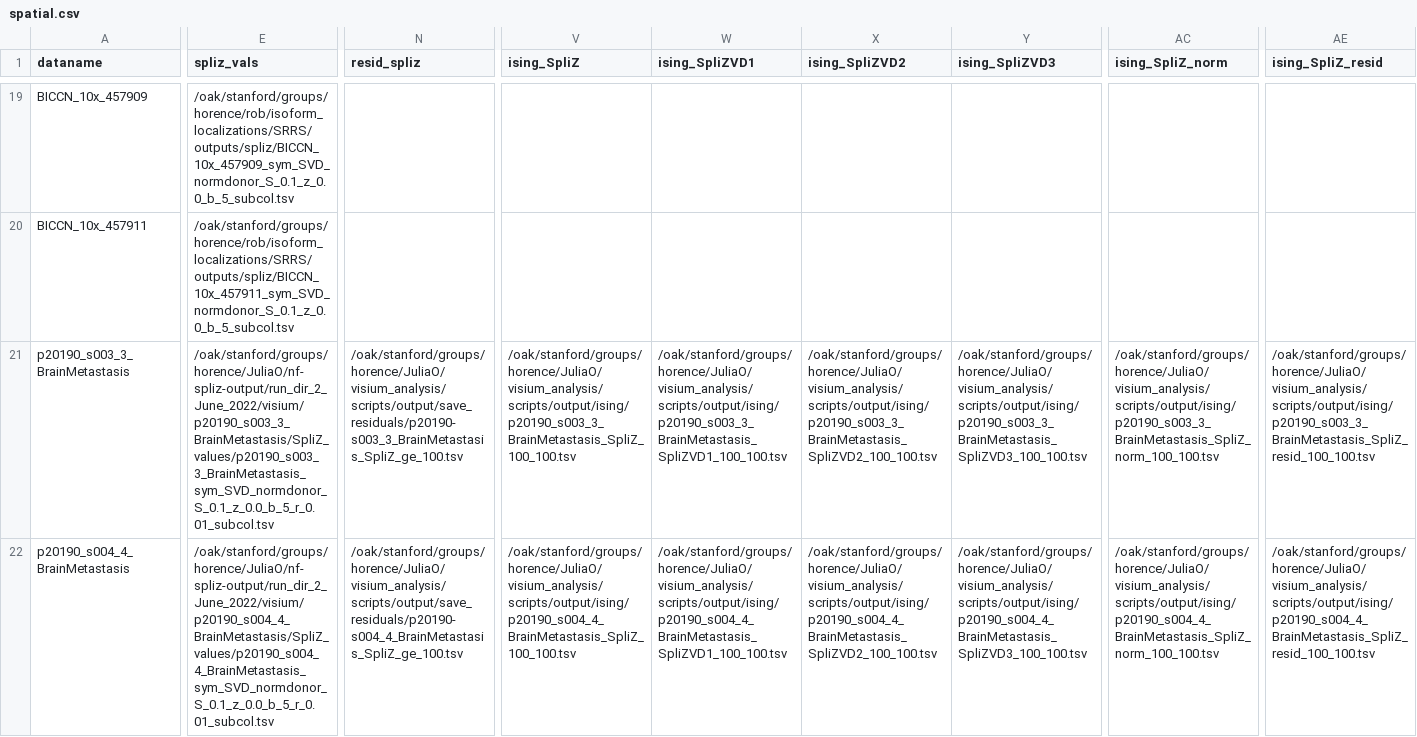
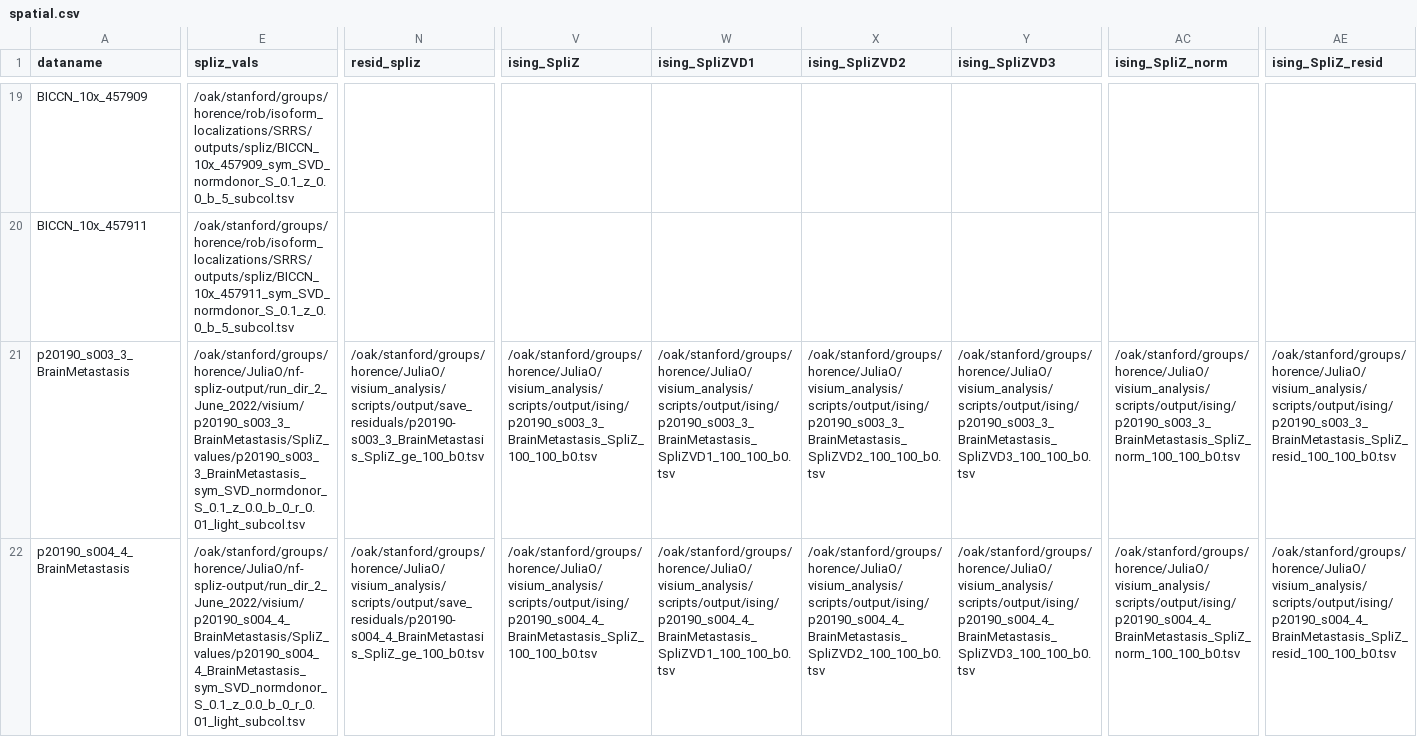
Before and after one commit to juliaolivieri/visium_analysis, a CSV file: notebooks/output/make_samplesheet/spatial.csv, drawn as a sheet; only a part is shown, gaps mark what is left out; the diff covers the shown part only; the diff names each change by its address in the sheet, - before the commit and + after, or states it on an @@ line.

```diff
--- a/notebooks/output/make_samplesheet/spatial.csv
+++ b/notebooks/output/make_samplesheet/spatial.csv
-E21 (spliz_vals): /oak/stanford/groups/horence/JuliaO/nf-spliz-output/run_dir_2_June_2022/visium/p20190_s003_3_BrainMetastasis/SpliZ_values/p20190_s003_3_BrainMetastasis_sym_SVD_normdonor_S_0.1_z_0.0_b_5_r_0.01_subcol.tsv
+E21 (spliz_vals): /oak/stanford/groups/horence/JuliaO/nf-spliz-output/run_dir_2_June_2022/visium/p20190_s003_3_BrainMetastasis/SpliZ_values/p20190_s003_3_BrainMetastasis_sym_SVD_normdonor_S_0.1_z_0.0_b_0_r_0.01_light_subcol.tsv
-N21 (resid_spliz): /oak/stanford/groups/horence/JuliaO/visium_analysis/scripts/output/save_residuals/p20190-s003_3_BrainMetastasis_SpliZ_ge_100.tsv
+N21 (resid_spliz): /oak/stanford/groups/horence/JuliaO/visium_analysis/scripts/output/save_residuals/p20190-s003_3_BrainMetastasis_SpliZ_ge_100_b0.tsv
-V21 (ising_SpliZ): /oak/stanford/groups/horence/JuliaO/visium_analysis/scripts/output/ising/p20190_s003_3_BrainMetastasis_SpliZ_100_100.tsv
+V21 (ising_SpliZ): /oak/stanford/groups/horence/JuliaO/visium_analysis/scripts/output/ising/p20190_s003_3_BrainMetastasis_SpliZ_100_100_b0.tsv
-W21 (ising_SpliZVD1): /oak/stanford/groups/horence/JuliaO/visium_analysis/scripts/output/ising/p20190_s003_3_BrainMetastasis_SpliZVD1_100_100.tsv
+W21 (ising_SpliZVD1): /oak/stanford/groups/horence/JuliaO/visium_analysis/scripts/output/ising/p20190_s003_3_BrainMetastasis_SpliZVD1_100_100_b0.tsv
-X21 (ising_SpliZVD2): /oak/stanford/groups/horence/JuliaO/visium_analysis/scripts/output/ising/p20190_s003_3_BrainMetastasis_SpliZVD2_100_100.tsv
+X21 (ising_SpliZVD2): /oak/stanford/groups/horence/JuliaO/visium_analysis/scripts/output/ising/p20190_s003_3_BrainMetastasis_SpliZVD2_100_100_b0.tsv
-Y21 (ising_SpliZVD3): /oak/stanford/groups/horence/JuliaO/visium_analysis/scripts/output/ising/p20190_s003_3_BrainMetastasis_SpliZVD3_100_100.tsv
+Y21 (ising_SpliZVD3): /oak/stanford/groups/horence/JuliaO/visium_analysis/scripts/output/ising/p20190_s003_3_BrainMetastasis_SpliZVD3_100_100_b0.tsv
-AC21 (ising_SpliZ_norm): /oak/stanford/groups/horence/JuliaO/visium_analysis/scripts/output/ising/p20190_s003_3_BrainMetastasis_SpliZ_norm_100_100.tsv
+AC21 (ising_SpliZ_norm): /oak/stanford/groups/horence/JuliaO/visium_analysis/scripts/output/ising/p20190_s003_3_BrainMetastasis_SpliZ_norm_100_100_b0.tsv
-AE21 (ising_SpliZ_resid): /oak/stanford/groups/horence/JuliaO/visium_analysis/scripts/output/ising/p20190_s003_3_BrainMetastasis_SpliZ_resid_100_100.tsv
+AE21 (ising_SpliZ_resid): /oak/stanford/groups/horence/JuliaO/visium_analysis/scripts/output/ising/p20190_s003_3_BrainMetastasis_SpliZ_resid_100_100_b0.tsv
-E22 (spliz_vals): /oak/stanford/groups/horence/JuliaO/nf-spliz-output/run_dir_2_June_2022/visium/p20190_s004_4_BrainMetastasis/SpliZ_values/p20190_s004_4_BrainMetastasis_sym_SVD_normdonor_S_0.1_z_0.0_b_5_r_0.01_subcol.tsv
+E22 (spliz_vals): /oak/stanford/groups/horence/JuliaO/nf-spliz-output/run_dir_2_June_2022/visium/p20190_s004_4_BrainMetastasis/SpliZ_values/p20190_s004_4_BrainMetastasis_sym_SVD_normdonor_S_0.1_z_0.0_b_0_r_0.01_light_subcol.tsv
-N22 (resid_spliz): /oak/stanford/groups/horence/JuliaO/visium_analysis/scripts/output/save_residuals/p20190-s004_4_BrainMetastasis_SpliZ_ge_100.tsv
+N22 (resid_spliz): /oak/stanford/groups/horence/JuliaO/visium_analysis/scripts/output/save_residuals/p20190-s004_4_BrainMetastasis_SpliZ_ge_100_b0.tsv
-V22 (ising_SpliZ): /oak/stanford/groups/horence/JuliaO/visium_analysis/scripts/output/ising/p20190_s004_4_BrainMetastasis_SpliZ_100_100.tsv
+V22 (ising_SpliZ): /oak/stanford/groups/horence/JuliaO/visium_analysis/scripts/output/ising/p20190_s004_4_BrainMetastasis_SpliZ_100_100_b0.tsv
-W22 (ising_SpliZVD1): /oak/stanford/groups/horence/JuliaO/visium_analysis/scripts/output/ising/p20190_s004_4_BrainMetastasis_SpliZVD1_100_100.tsv
+W22 (ising_SpliZVD1): /oak/stanford/groups/horence/JuliaO/visium_analysis/scripts/output/ising/p20190_s004_4_BrainMetastasis_SpliZVD1_100_100_b0.tsv
-X22 (ising_SpliZVD2): /oak/stanford/groups/horence/JuliaO/visium_analysis/scripts/output/ising/p20190_s004_4_BrainMetastasis_SpliZVD2_100_100.tsv
+X22 (ising_SpliZVD2): /oak/stanford/groups/horence/JuliaO/visium_analysis/scripts/output/ising/p20190_s004_4_BrainMetastasis_SpliZVD2_100_100_b0.tsv
-Y22 (ising_SpliZVD3): /oak/stanford/groups/horence/JuliaO/visium_analysis/scripts/output/ising/p20190_s004_4_BrainMetastasis_SpliZVD3_100_100.tsv
+Y22 (ising_SpliZVD3): /oak/stanford/groups/horence/JuliaO/visium_analysis/scripts/output/ising/p20190_s004_4_BrainMetastasis_SpliZVD3_100_100_b0.tsv
-AC22 (ising_SpliZ_norm): /oak/stanford/groups/horence/JuliaO/visium_analysis/scripts/output/ising/p20190_s004_4_BrainMetastasis_SpliZ_norm_100_100.tsv
+AC22 (ising_SpliZ_norm): /oak/stanford/groups/horence/JuliaO/visium_analysis/scripts/output/ising/p20190_s004_4_BrainMetastasis_SpliZ_norm_100_100_b0.tsv
-AE22 (ising_SpliZ_resid): /oak/stanford/groups/horence/JuliaO/visium_analysis/scripts/output/ising/p20190_s004_4_BrainMetastasis_SpliZ_resid_100_100.tsv
+AE22 (ising_SpliZ_resid): /oak/stanford/groups/horence/JuliaO/visium_analysis/scripts/output/ising/p20190_s004_4_BrainMetastasis_SpliZ_resid_100_100_b0.tsv
```
Also changed, not shown: 136 edited cells elsewhere in this file, 15 other files.
